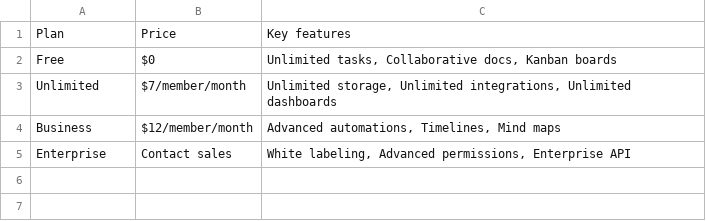
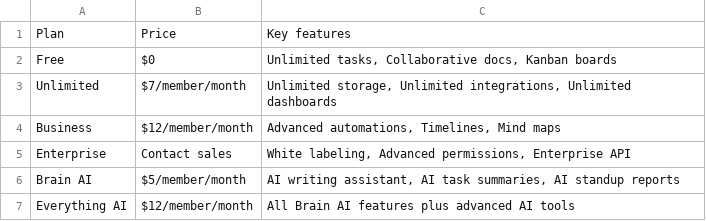
Before and after one commit to yaronbeen/make-com-competitor-pricing-tracker-bright-data, a CSV file: google-sheets-template.csv, drawn as a sheet; the diff names each change by its address in the sheet, - before the commit and + after, or states it on an @@ line.

```diff
--- a/google-sheets-template.csv
+++ b/google-sheets-template.csv
+row 6: Brain AI | $5/member/month | AI writing assistant, AI task summaries, AI standup reports
+row 7: Everything AI | $12/member/month | All Brain AI features plus advanced AI tools
```
Also changed, not shown: 3 other files.
